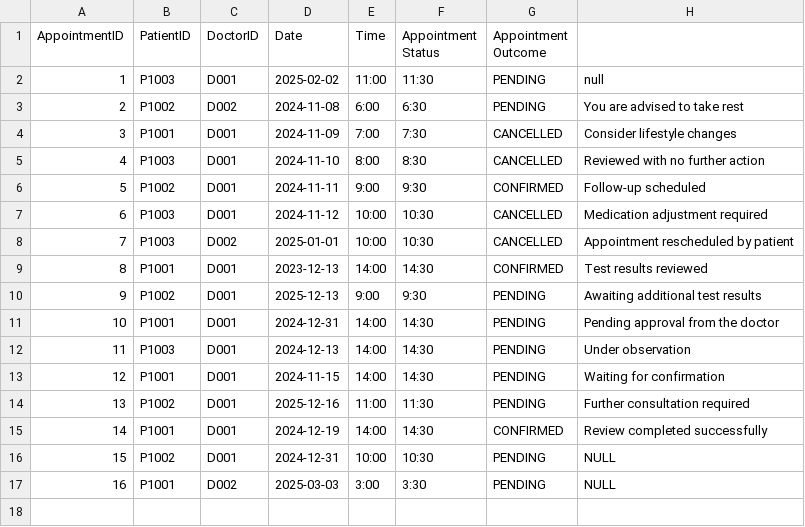
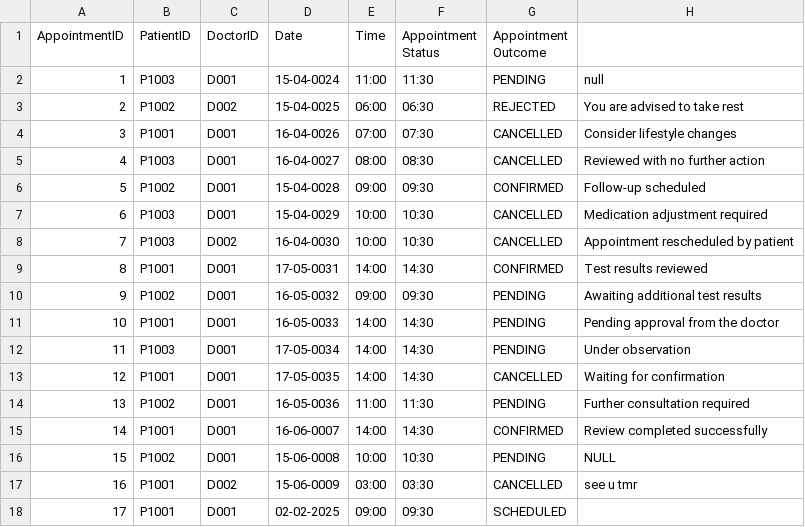
Before and after one commit to keerthivasan2002/SC2002, a CSV file: HMS/src/dependencies/Appointment_List.csv, drawn as a sheet; the diff names each change by its address in the sheet, - before the commit and + after, or states it on an @@ line.

```diff
--- a/HMS/src/dependencies/Appointment_List.csv
+++ b/HMS/src/dependencies/Appointment_List.csv
-D2 (Date): 2025-02-02
+D2 (Date): 15-04-0024
-D3 (Date): 2024-11-08
+D3 (Date): 15-04-0025
-E3 (Time): 6:00
+E3 (Time): 06:00
-F3 (Appointment Status): 6:30
+F3 (Appointment Status): 06:30
-G3 (Appointment Outcome): PENDING
+G3 (Appointment Outcome): REJECTED
-D4 (Date): 2024-11-09
+D4 (Date): 16-04-0026
-E4 (Time): 7:00
+E4 (Time): 07:00
-F4 (Appointment Status): 7:30
+F4 (Appointment Status): 07:30
-D5 (Date): 2024-11-10
+D5 (Date): 16-04-0027
-E5 (Time): 8:00
+E5 (Time): 08:00
-F5 (Appointment Status): 8:30
+F5 (Appointment Status): 08:30
-D6 (Date): 2024-11-11
+D6 (Date): 15-04-0028
-E6 (Time): 9:00
+E6 (Time): 09:00
-F6 (Appointment Status): 9:30
+F6 (Appointment Status): 09:30
-D7 (Date): 2024-11-12
+D7 (Date): 15-04-0029
-D8 (Date): 2025-01-01
+D8 (Date): 16-04-0030
-D9 (Date): 2023-12-13
+D9 (Date): 17-05-0031
-D10 (Date): 2025-12-13
+D10 (Date): 16-05-0032
-E10 (Time): 9:00
+E10 (Time): 09:00
-F10 (Appointment Status): 9:30
+F10 (Appointment Status): 09:30
-D11 (Date): 2024-12-31
+D11 (Date): 16-05-0033
-D12 (Date): 2024-12-13
+D12 (Date): 17-05-0034
-D13 (Date): 2024-11-15
+D13 (Date): 17-05-0035
-G13 (Appointment Outcome): PENDING
+G13 (Appointment Outcome): CANCELLED
-D14 (Date): 2025-12-16
+D14 (Date): 16-05-0036
-D15 (Date): 2024-12-19
+D15 (Date): 16-06-0007
-D16 (Date): 2024-12-31
+D16 (Date): 15-06-0008
-D17 (Date): 2025-03-03
+D17 (Date): 15-06-0009
-E17 (Time): 3:00
+E17 (Time): 03:00
-F17 (Appointment Status): 3:30
+F17 (Appointment Status): 03:30
-G17 (Appointment Outcome): PENDING
+G17 (Appointment Outcome): CANCELLED
-H17: NULL
+H17: see u tmr
+row 18: 17 | P1001 | D001 | 02-02-2025 | 09:00 | 09:30 | SCHEDULED
```
Also changed, not shown: HMS/src/dependencies/Medical_Records.csv, HMS/src/dependencies/Schedule.csv, 8 other files.
